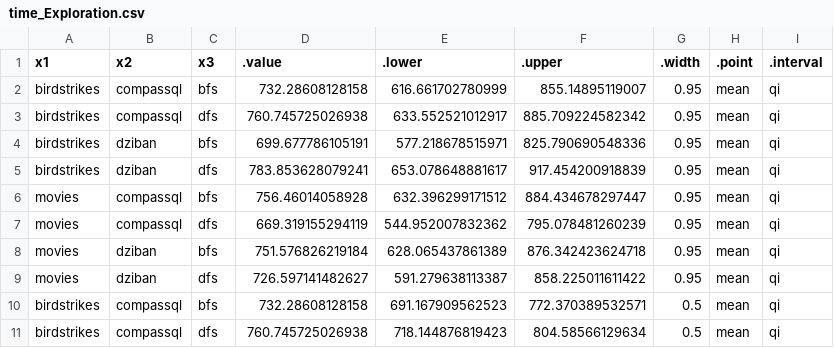
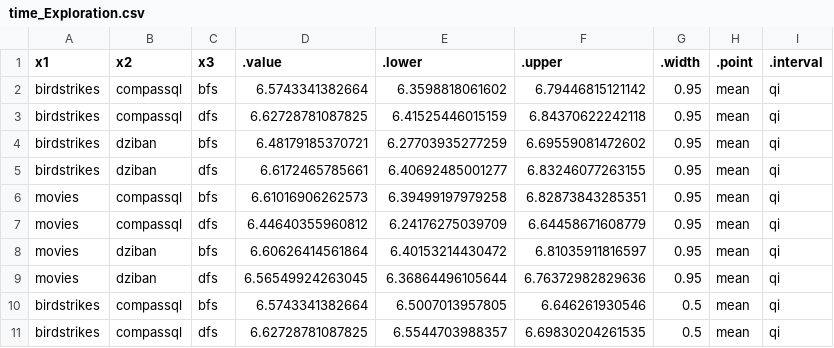
Before and after one commit to Zehua-Zeng/visualization-recommendation-evaluation, a CSV file: analysis/plot_data/time_Exploration.csv, drawn as a sheet; only a part is shown; the diff covers the shown part only.

```diff
--- a/analysis/plot_data/time_Exploration.csv
+++ b/analysis/plot_data/time_Exploration.csv
@@ -1,11 +1,11 @@
 "x1","x2","x3",".value",".lower",".upper",".width",".point",".interval"
-"birdstrikes","compassql","bfs",732.28608128158,616.661702780999,855.14895119007,0.95,"mean","qi"
-"birdstrikes","compassql","dfs",760.745725026938,633.552521012917,885.709224582342,0.95,"mean","qi"
-"birdstrikes","dziban","bfs",699.677786105191,577.218678515971,825.790690548336,0.95,"mean","qi"
-"birdstrikes","dziban","dfs",783.853628079241,653.078648881617,917.454200918839,0.95,"mean","qi"
-"movies","compassql","bfs",756.46014058928,632.396299171512,884.434678297447,0.95,"mean","qi"
-"movies","compassql","dfs",669.319155294119,544.952007832362,795.078481260239,0.95,"mean","qi"
-"movies","dziban","bfs",751.576826219184,628.065437861389,876.342423624718,0.95,"mean","qi"
-"movies","dziban","dfs",726.597141482627,591.279638113387,858.225011611422,0.95,"mean","qi"
-"birdstrikes","compassql","bfs",732.28608128158,691.167909562523,772.370389532571,0.5,"mean","qi"
-"birdstrikes","compassql","dfs",760.745725026938,718.144876819423,804.58566129634,0.5,"mean","qi"
+"birdstrikes","compassql","bfs",6.5743341382664,6.3598818061602,6.79446815121142,0.95,"mean","qi"
+"birdstrikes","compassql","dfs",6.62728781087825,6.41525446015159,6.84370622242118,0.95,"mean","qi"
+"birdstrikes","dziban","bfs",6.48179185370721,6.27703935277259,6.69559081472602,0.95,"mean","qi"
+"birdstrikes","dziban","dfs",6.6172465785661,6.40692485001277,6.83246077263155,0.95,"mean","qi"
+"movies","compassql","bfs",6.61016906262573,6.39499197979258,6.82873843285351,0.95,"mean","qi"
+"movies","compassql","dfs",6.44640355960812,6.24176275039709,6.64458671608779,0.95,"mean","qi"
+"movies","dziban","bfs",6.60626414561864,6.40153214430472,6.81035911816597,0.95,"mean","qi"
+"movies","dziban","dfs",6.56549924263045,6.36864496105644,6.76372982829636,0.95,"mean","qi"
+"birdstrikes","compassql","bfs",6.5743341382664,6.5007013957805,6.646261930546,0.5,"mean","qi"
+"birdstrikes","compassql","dfs",6.62728781087825,6.5544703988357,6.69830204261535,0.5,"mean","qi"
```
Also changed, not shown: 18 edited cells elsewhere in this file, analysis/plot_data/time_Find_Extremum.csv, analysis/plot_data/time_Focused.csv, 10 other files.
